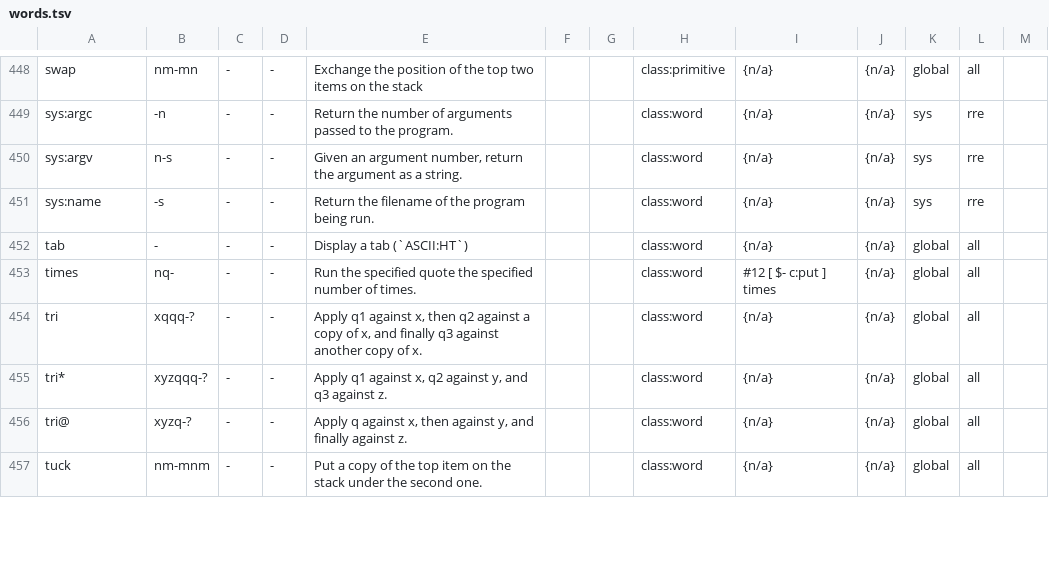
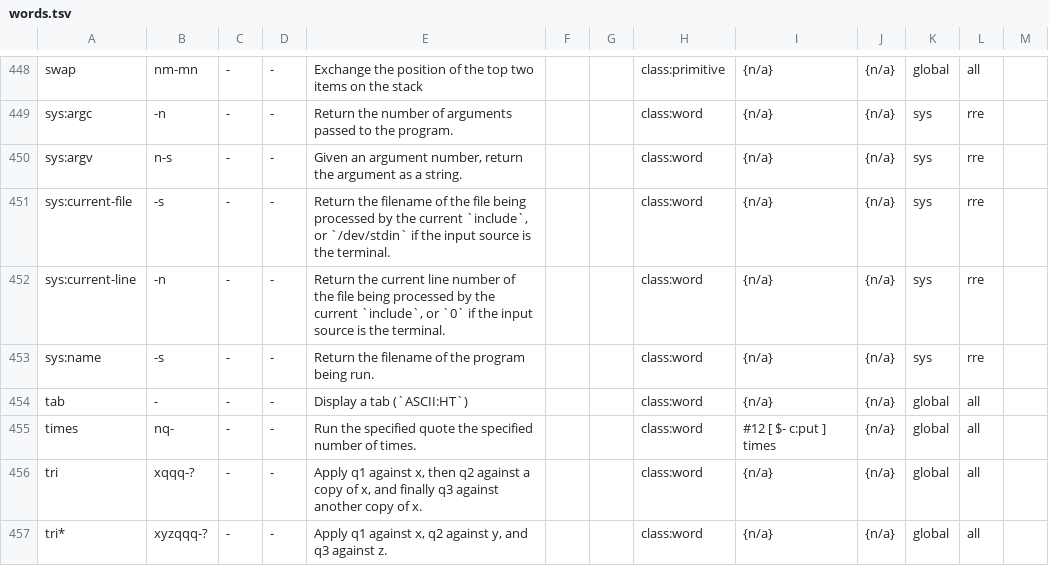
Before and after one commit to bb010g/retro, a TSV file: doc/words.tsv, drawn as a sheet; only a part is shown, gaps mark what is left out; the shorter side is filled out with more unchanged rows; the diff names each change by its address in the sheet, - before the commit and + after, or states it on an @@ line.

Commit message:
add stubs for sys:current-file and sys:current-line
FossilOrigin-Name: d2b032dae32b987c44b7df66c658b29df8b4f8cf6410beb657cb1b9fe8e8b399

```diff
--- a/doc/words.tsv
+++ b/doc/words.tsv
+row 451: sys:current-file | -s | - | - | Return the filename of the file being processed by the current `include`, or `/dev/stdin` if the input source is the terminal. |  |  | class:word | {n/a} | {n/a} | sys | rre
+row 452: sys:current-line | -n | - | - | Return the current line number of the file being processed by the current `include`, or `0` if the input source is the terminal. |  |  | class:word | {n/a} | {n/a} | sys | rre
```
Also changed, not shown: 8 other files.
